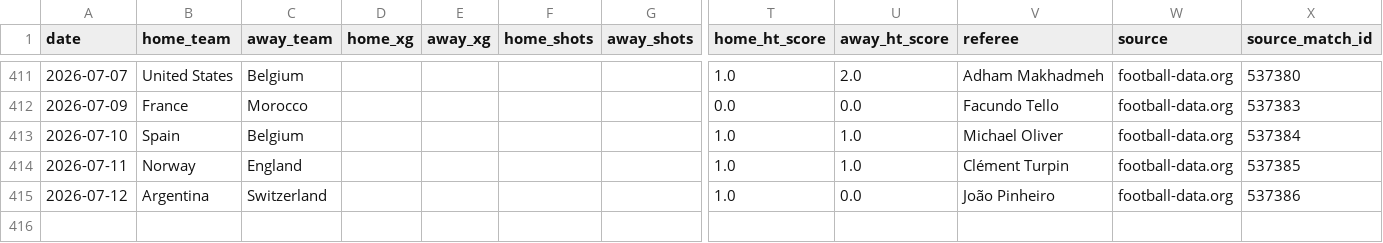
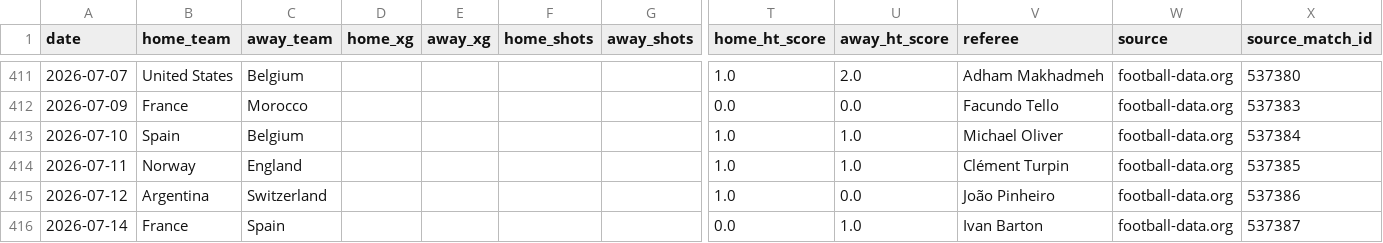
Before and after one commit to egoq-football/football_predictor_beginner, a CSV file: data/enriched_match_stats.csv, drawn as a sheet; only a part is shown, gaps mark what is left out; rows hold the shown columns only; the diff names each change by its address in the sheet, - before the commit and + after, or states it on an @@ line.

```diff
--- a/data/enriched_match_stats.csv
+++ b/data/enriched_match_stats.csv
+row 416: 2026-07-14 | France | Spain |  |  |  |  | 0.0 | 1.0 | Ivan Barton | football-data.org | 537387
```
Also changed, not shown: data/fifa_rankings_current.csv, data/world_cup_2026_fixtures.csv.
